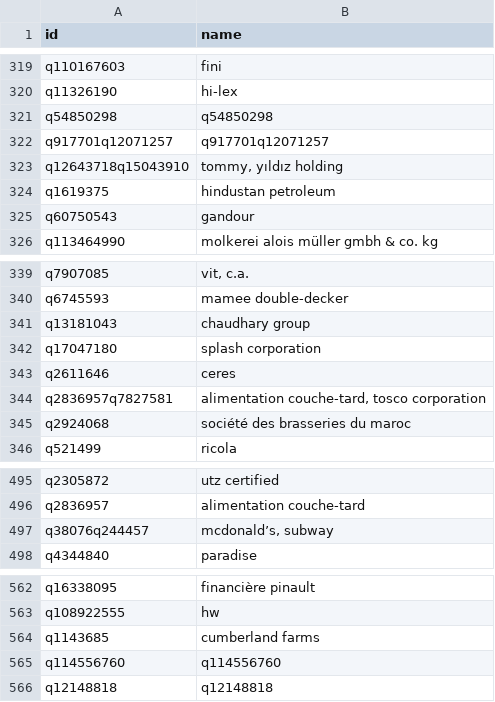
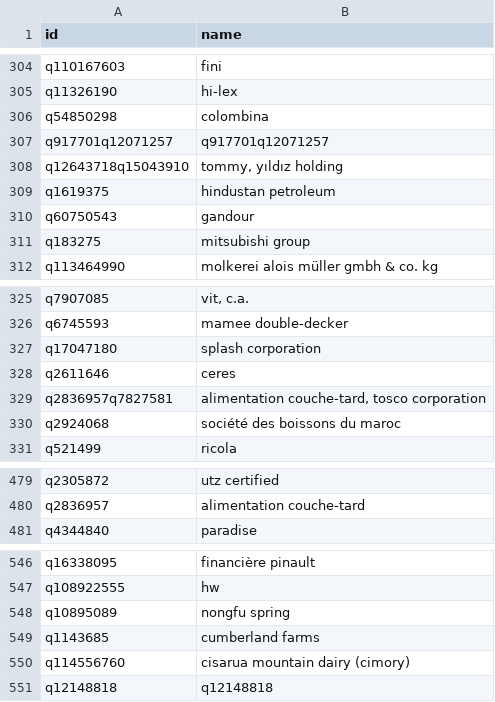
Before and after one commit to wincowgerDEV/BFFP, a CSV file: github_data/wikidata_ids2.csv, drawn as a sheet; only a part is shown, gaps mark what is left out; the diff covers the shown part only.

```diff
--- a/github_data/wikidata_ids2.csv
+++ b/github_data/wikidata_ids2.csv
@@ -320,3 +305,3 @@ q110167603,fini
 q11326190,hi-lex
-q54850298,q54850298
+q54850298,colombina
 q917701q12071257,q917701q12071257
@@ -325,2 +310,3 @@ q1619375,hindustan petroleum
 q60750543,gandour
+q183275,mitsubishi group
 q113464990,molkerei alois müller gmbh & co. kg
@@ -340,3 +326,2 @@ q7907085,"vit, c.a."
 q6745593,mamee double-decker
-q13181043,chaudhary group
 q17047180,splash corporation
@@ -344,3 +329,3 @@ q2611646,ceres
 q2836957q7827581,"alimentation couche-tard, tosco corporation"
-q2924068,société des brasseries du maroc
+q2924068,société des boissons du maroc
 q521499,ricola
@@ -496,3 +480,2 @@ q2305872,utz certified
 q2836957,alimentation couche-tard
-q38076q244457,"mcdonald’s, subway"
 q4344840,paradise
@@ -563,4 +547,5 @@ q16338095,financière pinault
 q108922555,hw
+q10895089,nongfu spring
 q1143685,cumberland farms
-q114556760,q114556760
+q114556760,cisarua mountain dairy (cimory)
 q12148818,q12148818
```
Also changed, not shown: 5 added rows, 12 removed rows, 8 moved rows and 7 edited cells elsewhere in this file, github_data/elen_data.csv, github_data/small_brand_name.csv, 8 other files.
